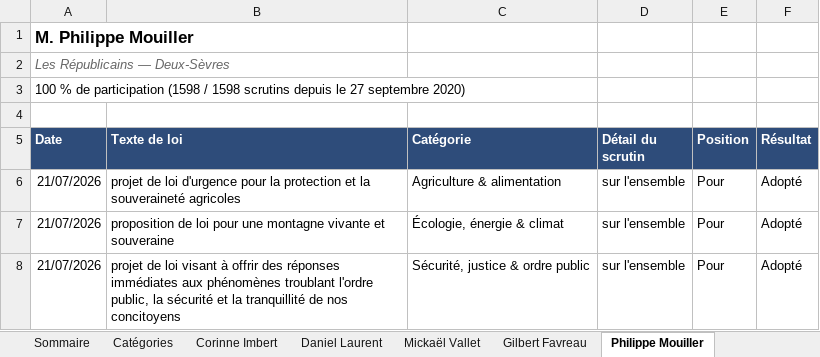
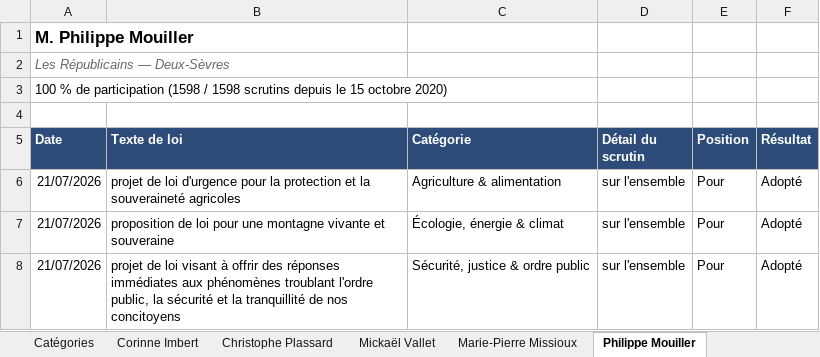
Before and after one commit to Biguhuh/votes_parlementaires, an Excel workbook: docs/index-senateurs.xlsx, sheet Philippe Mouiller, drawn as a sheet; only a part is shown; values as stored, in another font and other column widths than the file's, no borders; table styles not drawn; the diff names each change by its address in the sheet, - before the commit and + after, or states it on an @@ line.

```diff
--- a/docs/index-senateurs.xlsx (sheet Philippe Mouiller)
+++ b/docs/index-senateurs.xlsx (sheet Philippe Mouiller)
-sheet tab: Daniel Laurent
+sheet tab: Christophe Plassard
-sheet tab: Gilbert Favreau
+sheet tab: Marie-Pierre Missioux
-A3 (Date): …depuis le 27 septembre 2020)
+A3 (Date): …depuis le 15 octobre 2020)
```
Also changed, not shown: sheet Christophe Plassard, sheet Marie-Pierre Missioux, sheet Sommaire, sheet Corinne Imbert, sheet Mickaël Vallet, docs/index-deputes.xlsx, 15 other files.
